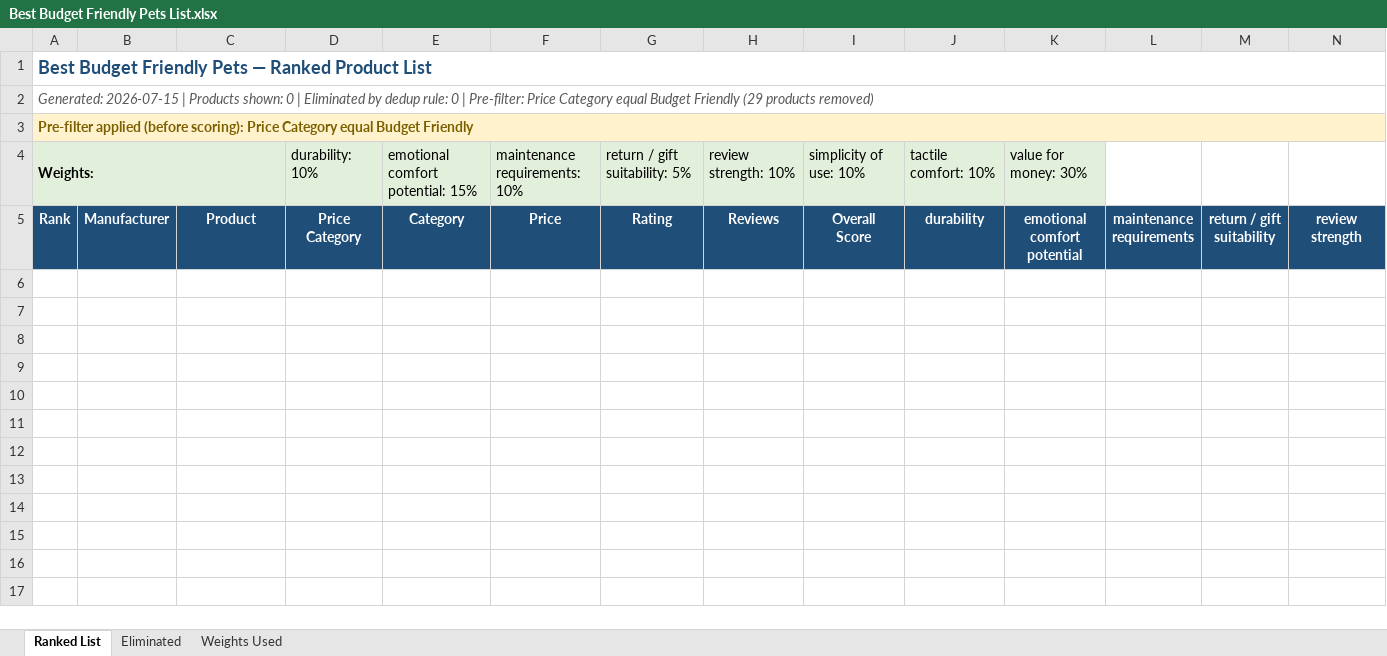
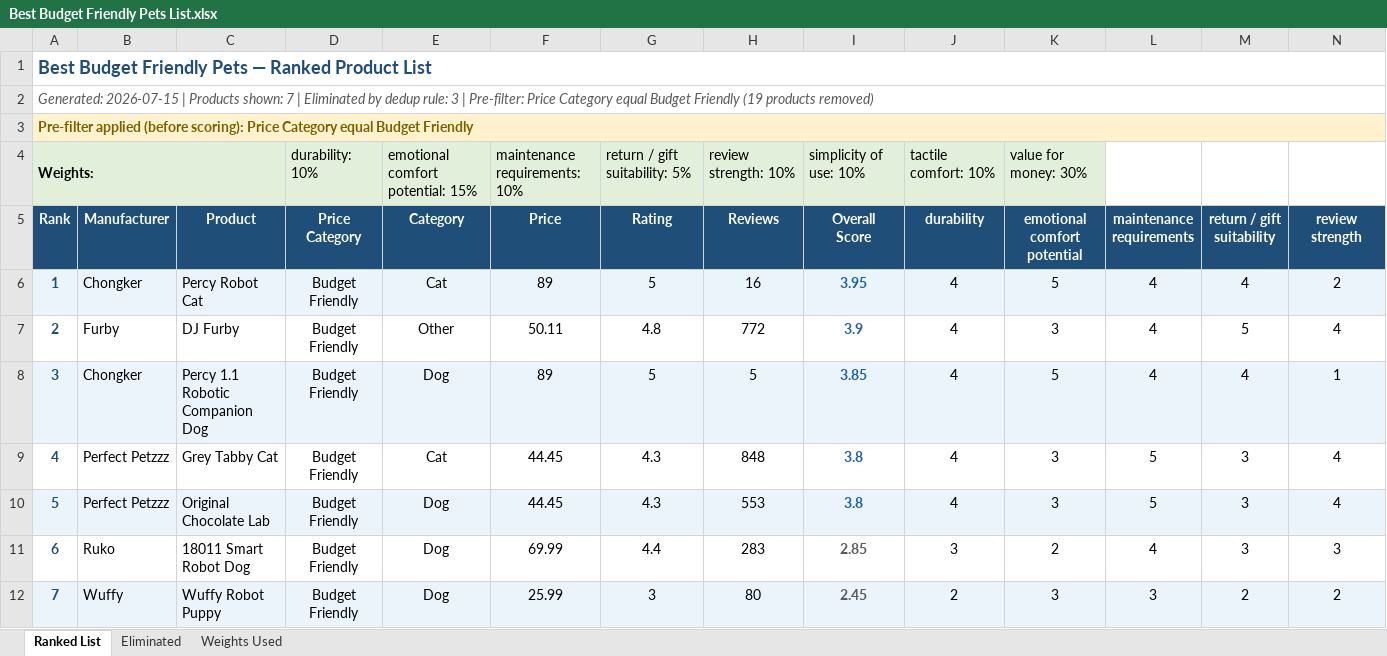
Before and after one commit to timsthomasson-cpu/Interactive-Pet-Marketplace, an Excel workbook: Documentation/Best For Lists/Best Budget Friendly Pets List.xlsx, sheet Ranked List, drawn as a sheet; only a part is shown; values as stored, in another font and other column widths than the file's, no borders; rows hold the shown columns only; the diff names each change by its address in the sheet, - before the commit and + after, or states it on an @@ line.

Commit message:
Warm golden redesign, product images, layout cleanup

```diff
--- a/Documentation/Best For Lists/Best Budget Friendly Pets List.xlsx (sheet Ranked List)
+++ b/Documentation/Best For Lists/Best Budget Friendly Pets List.xlsx (sheet Ranked List)
-A2 (Rank): …Products shown: 0 | Eliminated by dedup rule: 0 | Pre-filter: Price Category equal Budget Friendly (29 products removed)
+A2 (Rank): …Products shown: 7 | Eliminated by dedup rule: 3 | Pre-filter: Price Category equal Budget Friendly (19 products removed)
+row 6: 1 | Chongker | Percy Robot Cat | Budget Friendly | Cat | 89 | 5 | 16 | 3.95 | 4 | 5 | 4 | 4 | 2
+row 7: 2 | Furby | DJ Furby | Budget Friendly | Other | 50.11 | 4.8 | 772 | 3.9 | 4 | 3 | 4 | 5 | 4
+row 8: 3 | Chongker | Percy 1.1 Robotic Companion Dog | Budget Friendly | Dog | 89 | 5 | 5 | 3.85 | 4 | 5 | 4 | 4 | 1
+row 9: 4 | Perfect Petzzz | Grey Tabby Cat | Budget Friendly | Cat | 44.45 | 4.3 | 848 | 3.8 | 4 | 3 | 5 | 3 | 4
+row 10: 5 | Perfect Petzzz | Original Chocolate Lab | Budget Friendly | Dog | 44.45 | 4.3 | 553 | 3.8 | 4 | 3 | 5 | 3 | 4
+row 11: 6 | Ruko | 18011 Smart Robot Dog | Budget Friendly | Dog | 69.99 | 4.4 | 283 | 2.85 | 3 | 2 | 4 | 3 | 3
+row 12: 7 | Wuffy | Wuffy Robot Puppy | Budget Friendly | Dog | 25.99 | 3 | 80 | 2.45 | 2 | 3 | 3 | 2 | 2
```
Also changed, not shown: sheet Eliminated, Documentation/Best For Lists/Best Pets for Anxiety List.xlsx, Documentation/Best For Lists/Best Pets for Autism List.xlsx, 57 other files.
